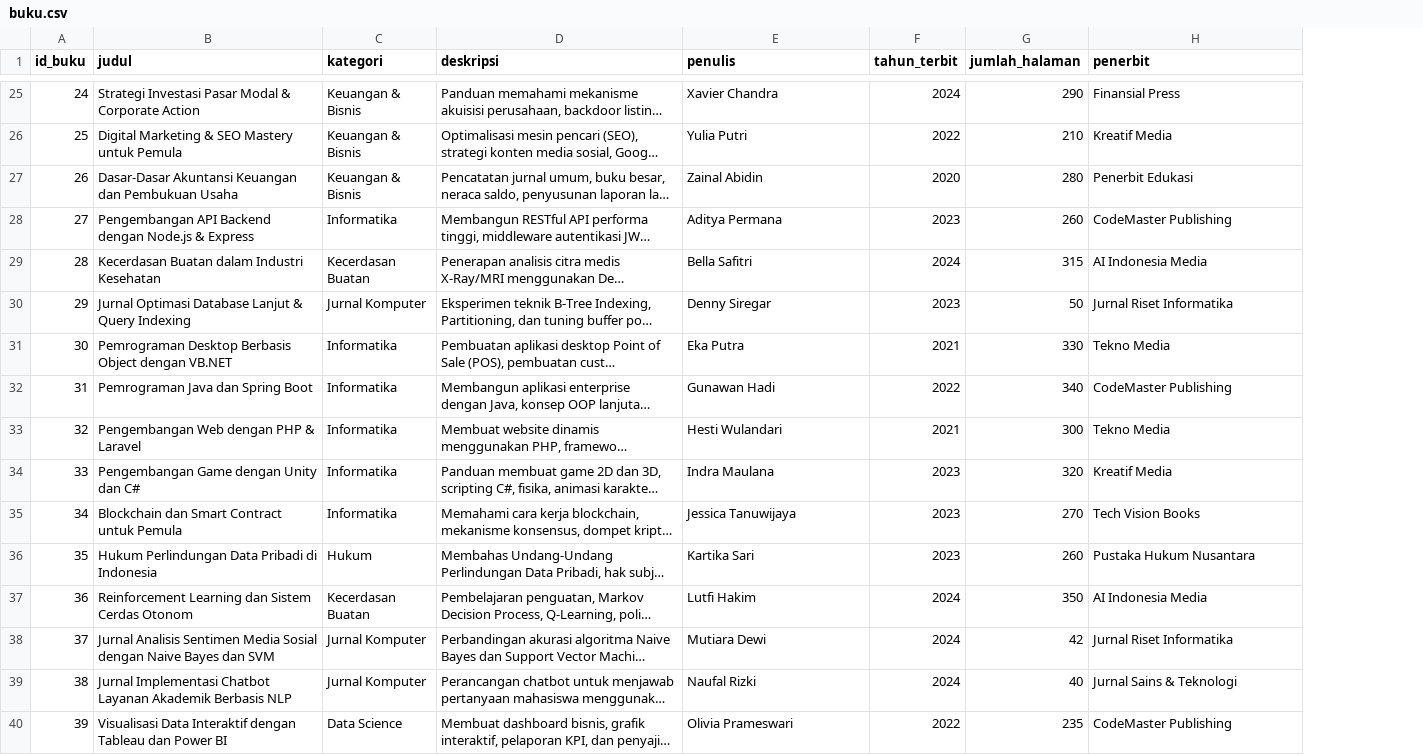
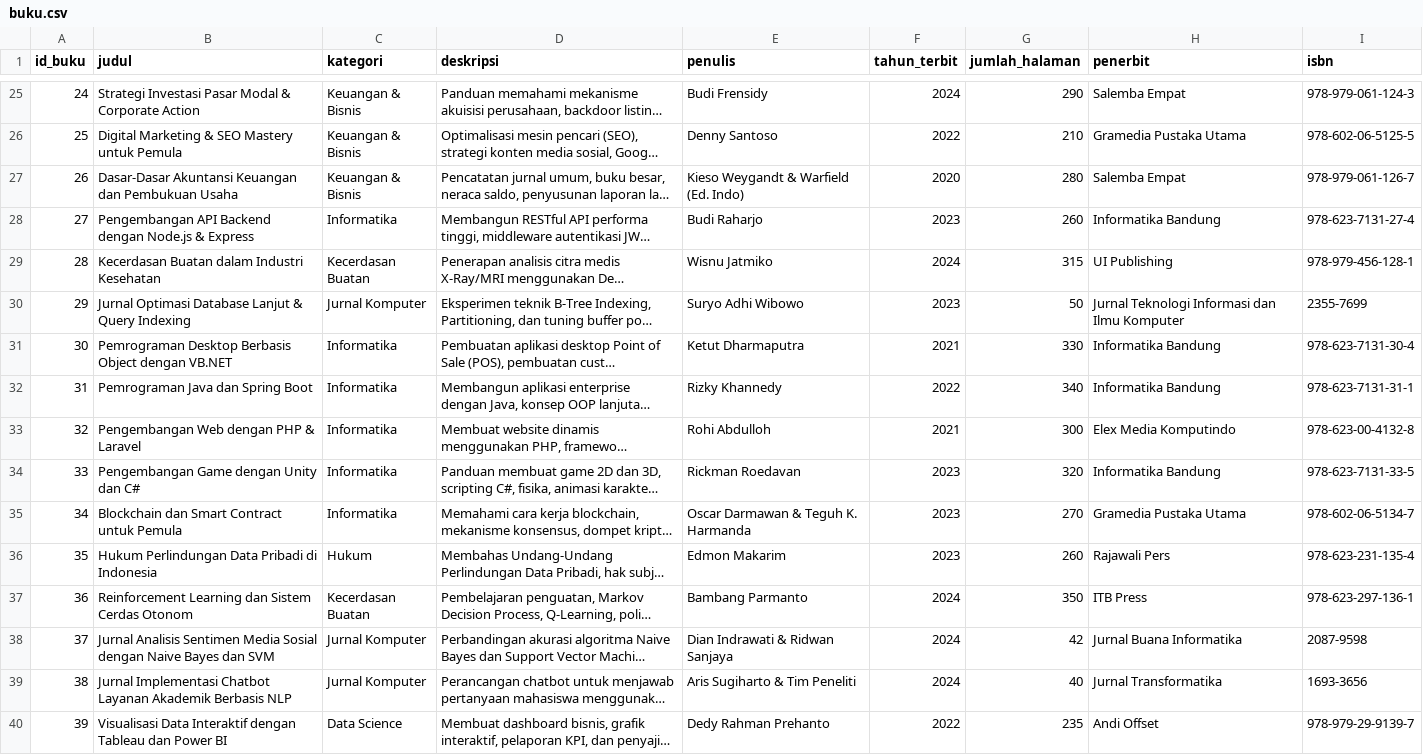
Before and after one commit to weinsters12-25/Kecerdasan-Buatan, a CSV file: backend/buku.csv, drawn as a sheet; only a part is shown, gaps mark what is left out; long unchanged cells end in …; the diff covers the shown part only; the diff names each change by its address in the sheet, - before the commit and + after, or states it on an @@ line.

```diff
--- a/backend/buku.csv
+++ b/backend/buku.csv
+column I (isbn), rows 25-40: 978-979-061-124-3 | 978-602-06-5125-5 | 978-979-061-126-7 | 978-623-7131-27-4 | 978-979-456-128-1 | 2355-7699 | 978-623-7131-30-4 | 978-623-7131-31-1 | 978-623-00-4132-8 | 978-623-7131-33-5 | 978-602-06-5134-7 | 978-623-231-135-4 | 978-623-297-136-1 | 2087-9598 | 1693-3656 | 978-979-29-9139-7
-E25 (penulis): Xavier Chandra
+E25 (penulis): Budi Frensidy
-H25 (penerbit): Finansial Press
+H25 (penerbit): Salemba Empat
-E26 (penulis): Yulia Putri
+E26 (penulis): Denny Santoso
-H26 (penerbit): Kreatif Media
+H26 (penerbit): Gramedia Pustaka Utama
-E27 (penulis): Zainal Abidin
+E27 (penulis): Kieso Weygandt & Warfield (Ed. Indo)
-H27 (penerbit): Penerbit Edukasi
+H27 (penerbit): Salemba Empat
-E28 (penulis): Aditya Permana
+E28 (penulis): Budi Raharjo
-H28 (penerbit): CodeMaster Publishing
+H28 (penerbit): Informatika Bandung
-E29 (penulis): Bella Safitri
+E29 (penulis): Wisnu Jatmiko
-H29 (penerbit): AI Indonesia Media
+H29 (penerbit): UI Publishing
-E30 (penulis): Denny Siregar
+E30 (penulis): Suryo Adhi Wibowo
-H30 (penerbit): Jurnal Riset Informatika
+H30 (penerbit): Jurnal Teknologi Informasi dan Ilmu Komputer
-E31 (penulis): Eka Putra
+E31 (penulis): Ketut Dharmaputra
-H31 (penerbit): Tekno Media
+H31 (penerbit): Informatika Bandung
-E32 (penulis): Gunawan Hadi
+E32 (penulis): Rizky Khannedy
-H32 (penerbit): CodeMaster Publishing
+H32 (penerbit): Informatika Bandung
-E33 (penulis): Hesti Wulandari
+E33 (penulis): Rohi Abdulloh
-H33 (penerbit): Tekno Media
+H33 (penerbit): Elex Media Komputindo
-E34 (penulis): Indra Maulana
+E34 (penulis): Rickman Roedavan
-H34 (penerbit): Kreatif Media
+H34 (penerbit): Informatika Bandung
-E35 (penulis): Jessica Tanuwijaya
+E35 (penulis): Oscar Darmawan & Teguh K. Harmanda
-H35 (penerbit): Tech Vision Books
+H35 (penerbit): Gramedia Pustaka Utama
-E36 (penulis): Kartika Sari
+E36 (penulis): Edmon Makarim
-H36 (penerbit): Pustaka Hukum Nusantara
+H36 (penerbit): Rajawali Pers
-E37 (penulis): Lutfi Hakim
+E37 (penulis): Bambang Parmanto
-H37 (penerbit): AI Indonesia Media
+H37 (penerbit): ITB Press
-E38 (penulis): Mutiara Dewi
+E38 (penulis): Dian Indrawati & Ridwan Sanjaya
-H38 (penerbit): Jurnal Riset Informatika
+H38 (penerbit): Jurnal Buana Informatika
-E39 (penulis): Naufal Rizki
+E39 (penulis): Aris Sugiharto & Tim Peneliti
-H39 (penerbit): Jurnal Sains & Teknologi
+H39 (penerbit): Jurnal Transformatika
-E40 (penulis): Olivia Prameswari
+E40 (penulis): Dedy Rahman Prehanto
-H40 (penerbit): CodeMaster Publishing
+H40 (penerbit): Andi Offset
```
Also changed, not shown: 88 edited cells elsewhere in this file, 3 other files.
